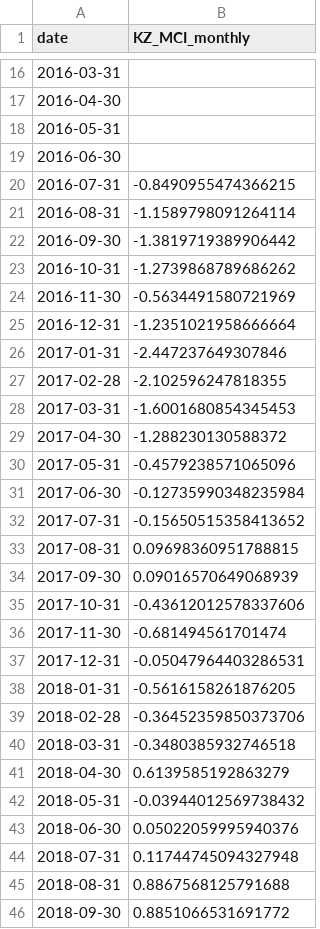
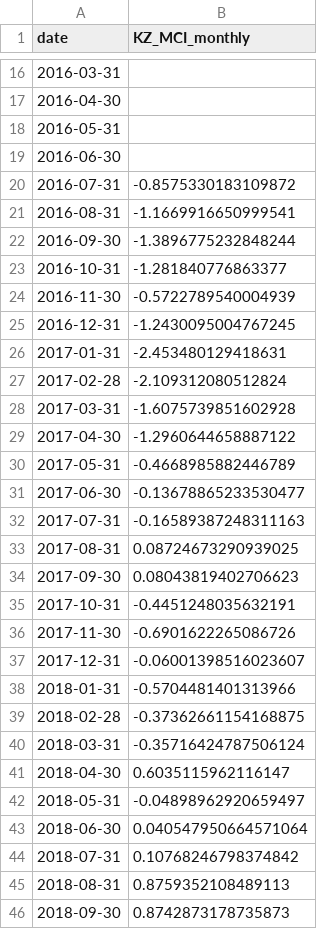
Before and after one commit to atersebayev-del/kz-mci, a CSV file: data/kz_mci_monthly.csv, drawn as a sheet; only a part is shown, gaps mark what is left out; the diff covers the shown part only.

```diff
--- a/data/kz_mci_monthly.csv
+++ b/data/kz_mci_monthly.csv
@@ -19,28 +19,28 @@ date,KZ_MCI_monthly
 2016-06-30,
-2016-07-31,-0.8490955474366215
-2016-08-31,-1.1589798091264114
-2016-09-30,-1.3819719389906442
-2016-10-31,-1.2739868789686262
-2016-11-30,-0.5634491580721969
-2016-12-31,-1.2351021958666664
-2017-01-31,-2.447237649307846
-2017-02-28,-2.102596247818355
-2017-03-31,-1.6001680854345453
-2017-04-30,-1.288230130588372
-2017-05-31,-0.4579238571065096
-2017-06-30,-0.12735990348235984
-2017-07-31,-0.15650515358413652
-2017-08-31,0.09698360951788815
-2017-09-30,0.09016570649068939
-2017-10-31,-0.43612012578337606
-2017-11-30,-0.681494561701474
-2017-12-31,-0.05047964403286531
-2018-01-31,-0.5616158261876205
-2018-02-28,-0.36452359850373706
-2018-03-31,-0.3480385932746518
-2018-04-30,0.6139585192863279
-2018-05-31,-0.03944012569738432
-2018-06-30,0.05022059995940376
-2018-07-31,0.11744745094327948
-2018-08-31,0.8867568125791688
-2018-09-30,0.8851066531691772
+2016-07-31,-0.8575330183109872
+2016-08-31,-1.1669916650999541
+2016-09-30,-1.3896775232848244
+2016-10-31,-1.281840776863377
+2016-11-30,-0.5722789540004939
+2016-12-31,-1.2430095004767245
+2017-01-31,-2.453480129418631
+2017-02-28,-2.109312080512824
+2017-03-31,-1.6075739851602928
+2017-04-30,-1.2960644658887122
+2017-05-31,-0.4668985882446789
+2017-06-30,-0.13678865233530477
+2017-07-31,-0.16589387248311163
+2017-08-31,0.08724673290939025
+2017-09-30,0.08043819402706623
+2017-10-31,-0.4451248035632191
+2017-11-30,-0.6901622265086726
+2017-12-31,-0.06001398516023607
+2018-01-31,-0.5704481401313966
+2018-02-28,-0.37362661154168875
+2018-03-31,-0.35716424787506124
+2018-04-30,0.6035115962116147
+2018-05-31,-0.04898962920659497
+2018-06-30,0.040547950664571064
+2018-07-31,0.10768246798374842
+2018-08-31,0.8759352108489113
+2018-09-30,0.8742873178735873
```
Also changed, not shown: 2 added rows and 94 edited cells elsewhere in this file, data/dataset_final.csv, data/kz_mci_daily.csv, 4 other files.
